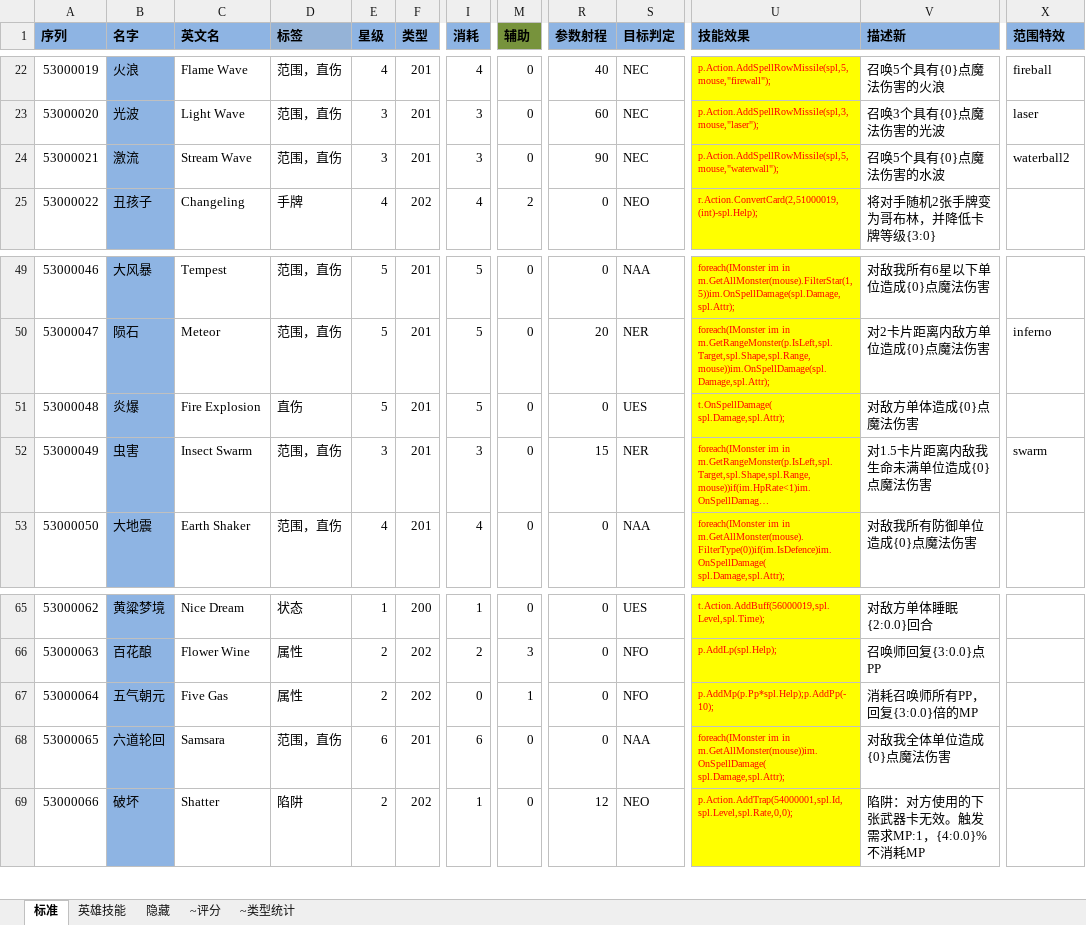
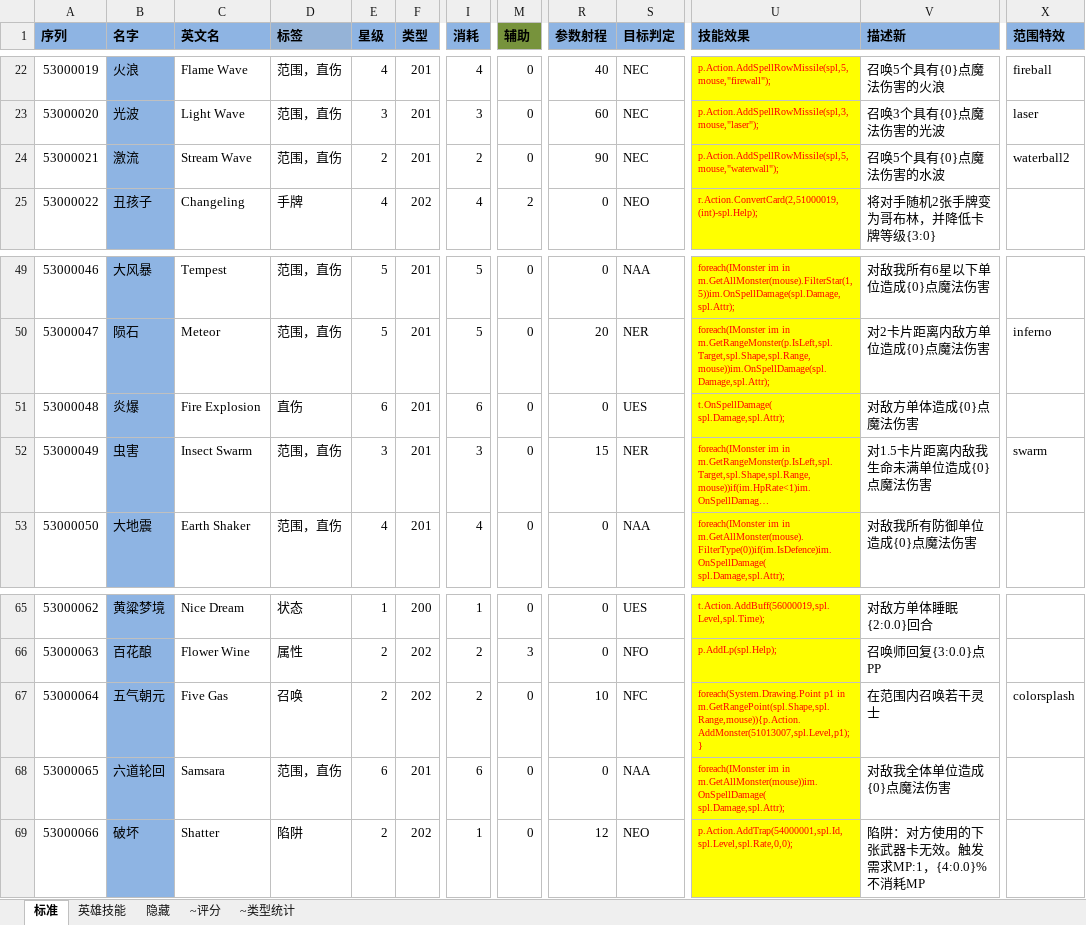
Before and after one commit to realeternia/TOMClassic, an Excel workbook: ConfigData/Xlsx/Spell.xlsx, sheet 标准, drawn as a sheet; only a part is shown, gaps mark what is left out; long unchanged cells end in …; values as stored, in another font and other column widths than the file's, no borders; conditional formats and table styles not drawn; the diff names each change by its address in the sheet, - before the commit and + after, or states it on an @@ line.

Commit message:
balance the spell

```diff
--- a/ConfigData/Xlsx/Spell.xlsx (sheet 标准)
+++ b/ConfigData/Xlsx/Spell.xlsx (sheet 标准)
-E24 (星级): 3
+E24 (星级): 2
-I24 (消耗): 3
+I24 (消耗): 2
-E51 (星级): 5
+E51 (星级): 6
-I51 (消耗): 5
+I51 (消耗): 6
-D67 (标签): 属性
+D67 (标签): 召唤
-I67 (消耗): 0
+I67 (消耗): 2
-M67 (辅助): 1
+M67 (辅助): 0
-R67 (参数射程): 0
+R67 (参数射程): 10
-S67 (目标判定): NFO
+S67 (目标判定): NFC
-U67 (技能效果): p.AddMp(p.Pp*spl.Help);p.AddPp(-10);
+U67 (技能效果): foreach(System.Drawing.Point p1 in m.GetRangePoint(spl.Shape,spl.Range,mouse)){p.Action.AddMonster(51013007,spl.Level,p1);}
-V67 (描述新): 消耗召唤师所有PP，回复{3:0.0}倍的MP
+V67 (描述新): 在范围内召唤若干灵士
-X67 (范围特效): (empty)
+X67 (范围特效): colorsplash
```
Also changed, not shown: sheet ~类型统计, charts or pictures, ConfigData/Xlsx/Monster.xlsx, 2 other files.
